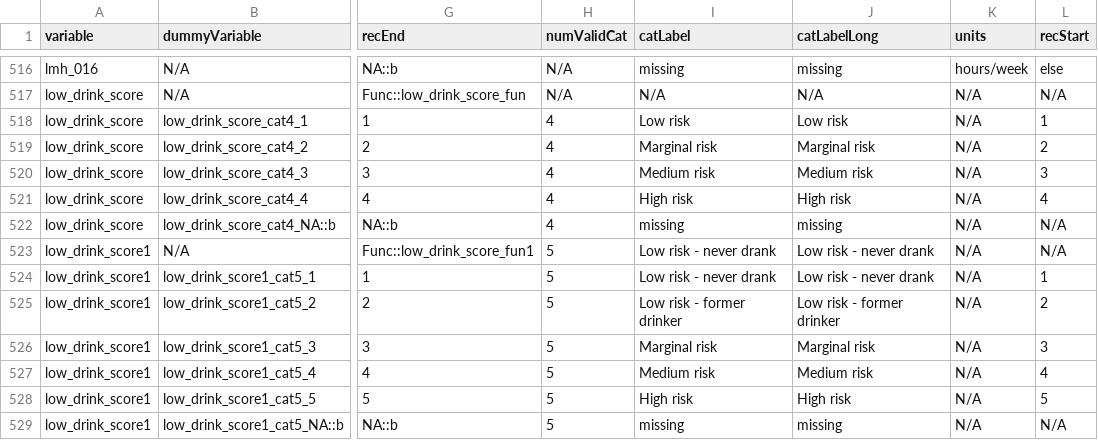
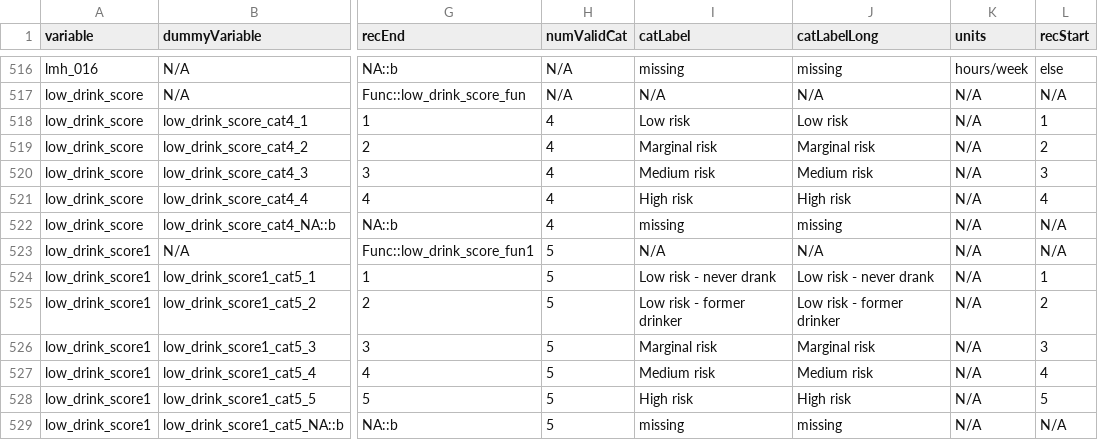
Before and after one commit to Big-Life-Lab/htnport, a CSV file: worksheets/variable-details.csv, drawn as a sheet; only a part is shown, gaps mark what is left out; the diff names each change by its address in the sheet, - before the commit and + after, or states it on an @@ line.

```diff
--- a/worksheets/variable-details.csv
+++ b/worksheets/variable-details.csv
-I523 (catLabel): Low risk - never drank
+I523 (catLabel): N/A
-J523 (catLabelLong): Low risk - never drank
+J523 (catLabelLong): N/A
```
Also changed, not shown: worksheets/variables.csv, 2 other files.
